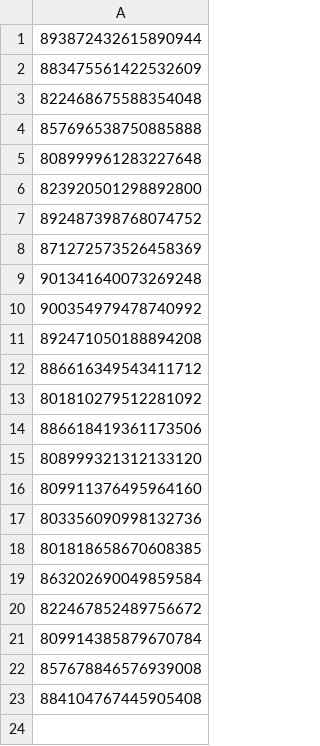
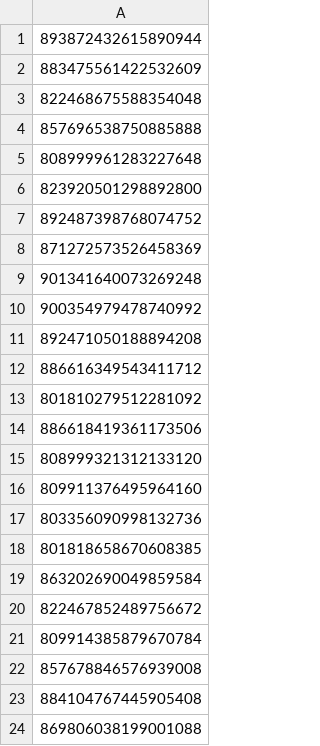
Before and after one commit to Twitter-FFAC/fight-for-artistic-creativity, a CSV file: lists/blacklist.csv, drawn as a sheet.

Commit message:
Add user '869806038199001088' to blacklist
「今日からあなたも収入5000兆円！」をブラックリストに追加。

```diff
--- a/lists/blacklist.csv
+++ b/lists/blacklist.csv
@@ -23 +23,2 @@
 884104767445905408
+869806038199001088
```
Also changed, not shown: 1 other file.
